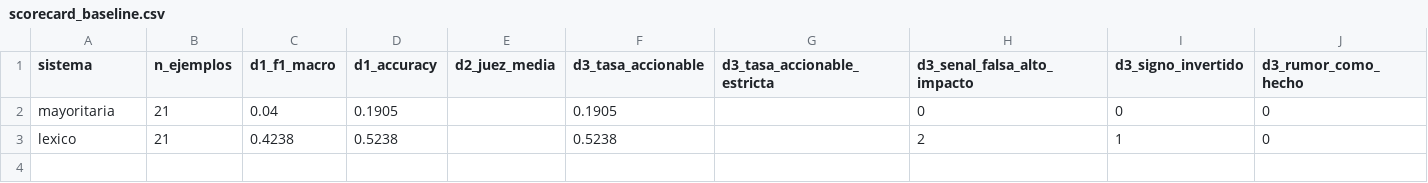
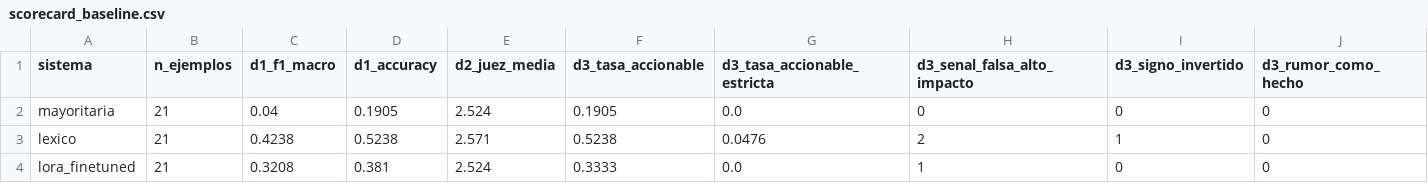
Before and after one commit to JeanCarloLond/offside-londono-garces-ospina, a CSV file: proyecto1/eval/scorecard_baseline.csv, drawn as a sheet; only a part is shown; rows hold the shown columns only; the diff names each change by its address in the sheet, - before the commit and + after, or states it on an @@ line.

Commit message:
fix(eval): eval_id duplicado + diagnostico de poder discriminante del juez
fix: el ejemplo redactado tenia eval_id 'OFF-18' fijo. Al anadir los tres
controles el loop paso a generar hasta OFF-20 y se duplico el id. No
rompia nada visible: simplemente dos ejemplos se pisaban en cualquier
analisis agrupado por eval_id (el diagnostico contaba 20 de 21). Ahora se
numera despues de los curados y hay una guarda que aborta si se repite.

feat: diagnostico_juez() entra al scorecard. Una nota media del juez no
dice nada sola: hay que saber si premia acertar. Compara su nota cuando la
categoria era correcta contra cuando no, y cuenta en cuantos ejemplos da la
MISMA nota a una respuesta correcta y a una incorrecta.

Medido sobre los 3 sistemas: 2.83 acertando contra 2.38 fallando
(delta +0.45), y en 8 de 21 ejemplos no distingue. El juez de 1.5B tiene
senal, pero debil.

```diff
--- a/proyecto1/eval/scorecard_baseline.csv
+++ b/proyecto1/eval/scorecard_baseline.csv
-E2 (d2_juez_media): (empty)
+E2 (d2_juez_media): 2.524
-G2 (d3_tasa_accionable_estricta): (empty)
+G2 (d3_tasa_accionable_estricta): 0.0
-E3 (d2_juez_media): (empty)
+E3 (d2_juez_media): 2.571
-G3 (d3_tasa_accionable_estricta): (empty)
+G3 (d3_tasa_accionable_estricta): 0.0476
+row 4: lora_finetuned | 21 | 0.3208 | 0.381 | 2.524 | 0.3333 | 0.0 | 1 | 0 | 0
```
Also changed, not shown: 6 other files.
